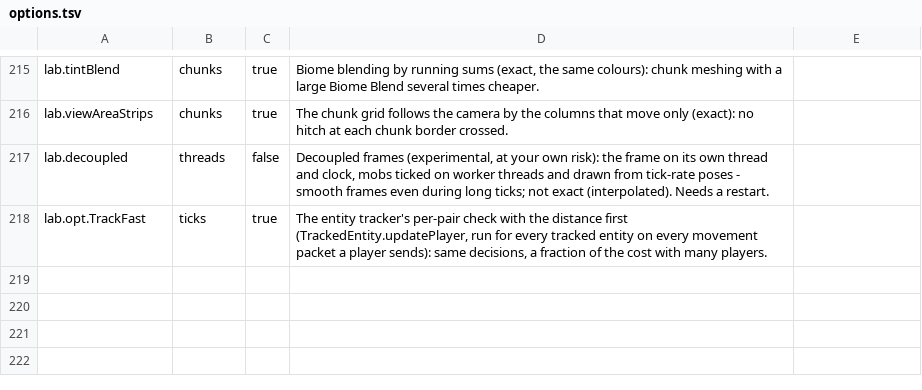
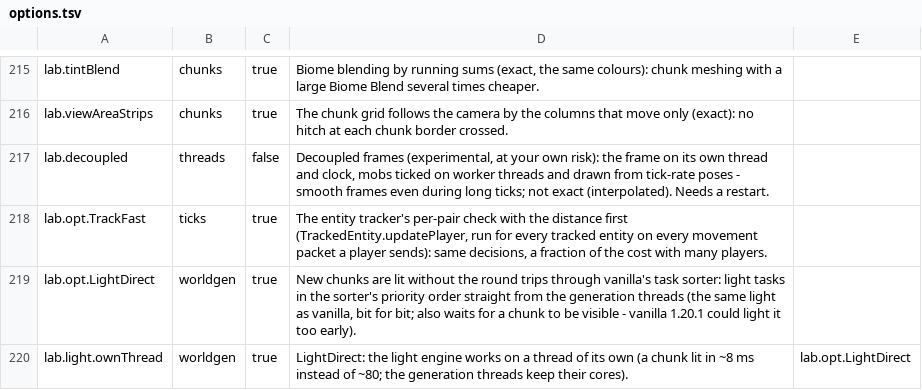
Before and after one commit to ha7gawa/sleepium, a TSV file: src/main/resources/assets/sleepium/options.tsv, drawn as a sheet; only a part is shown, gaps mark what is left out.

```diff
--- a/src/main/resources/assets/sleepium/options.tsv
+++ b/src/main/resources/assets/sleepium/options.tsv
@@ -218 +218,3 @@ lab.decoupled	threads	false	Decoupled frames (experimental, at your own risk): t
 lab.opt.TrackFast	ticks	true	The entity tracker's per-pair check with the distance first (TrackedEntity.updatePlayer, run for every tracked entity on every movement packet a player sends): same decisions, a fraction of the cost with many players.	
+lab.opt.LightDirect	worldgen	true	New chunks are lit without the round trips through vanilla's task sorter: light tasks in the sorter's priority order straight from the generation threads (the same light as vanilla, bit for bit; also waits for a chunk to be visible - vanilla 1.20.1 could light it too early).	
+lab.light.ownThread	worldgen	true	LightDirect: the light engine works on a thread of its own (a chunk lit in ~8 ms instead of ~80; the generation threads keep their cores).	lab.opt.LightDirect
```
Also changed, not shown: 1 other file.
